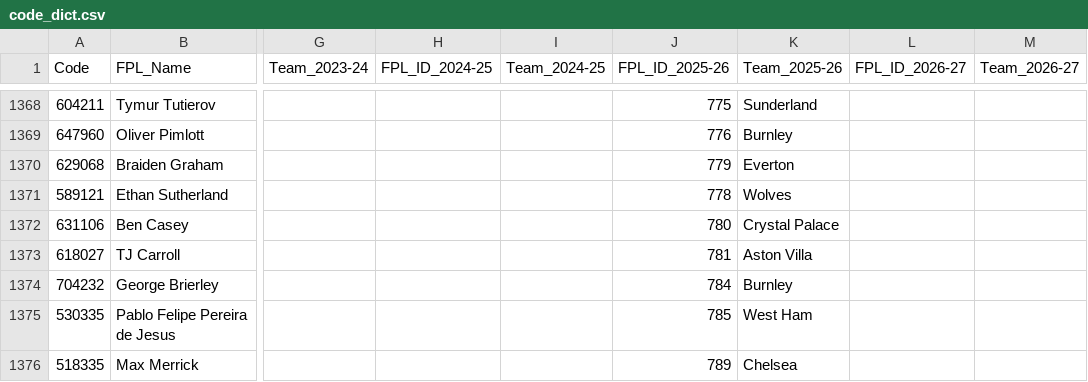
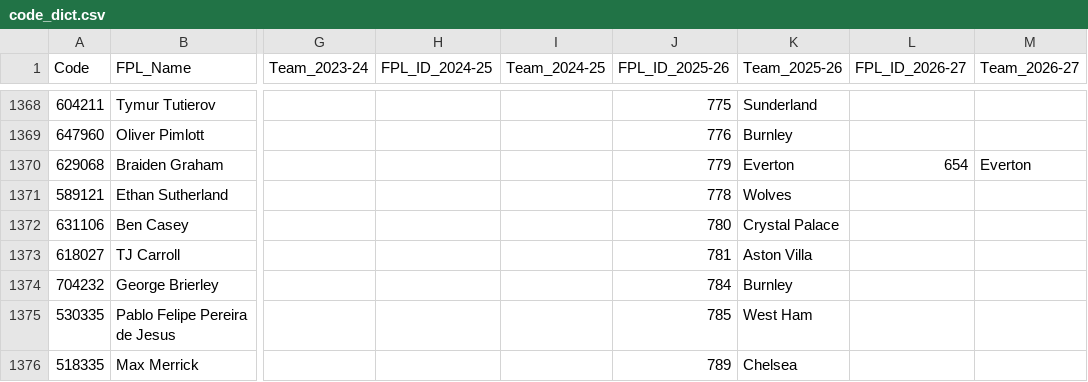
Before and after one commit to Jashior/fpl_code_understat_dict, a CSV file: code_dict.csv, drawn as a sheet; only a part is shown, gaps mark what is left out; the diff names each change by its address in the sheet, - before the commit and + after, or states it on an @@ line.

Commit message:
update dict

```diff
--- a/code_dict.csv
+++ b/code_dict.csv
-L1370 (FPL_ID_2026-27): (empty)
+L1370 (FPL_ID_2026-27): 654
-M1370 (Team_2026-27): (empty)
+M1370 (Team_2026-27): Everton
```
